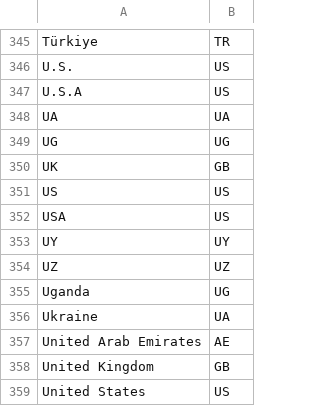
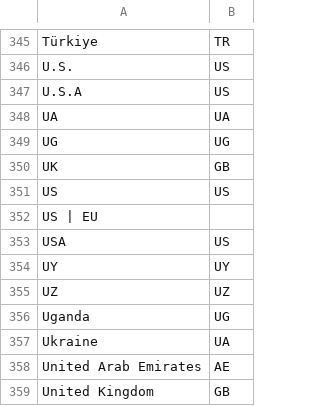
Before and after one commit to phmsales1996/job-market-pipeline, a CSV file: dbt/seeds/country_codes.csv, drawn as a sheet; only a part is shown, gaps mark what is left out; the shorter side is filled out with more unchanged rows; the diff names each change by its address in the sheet, - before the commit and + after, or states it on an @@ line.

```diff
--- a/dbt/seeds/country_codes.csv
+++ b/dbt/seeds/country_codes.csv
+row 352: US | EU
```
Also changed, not shown: dbt/seeds/salary_interval_map.csv, 10 other files.
